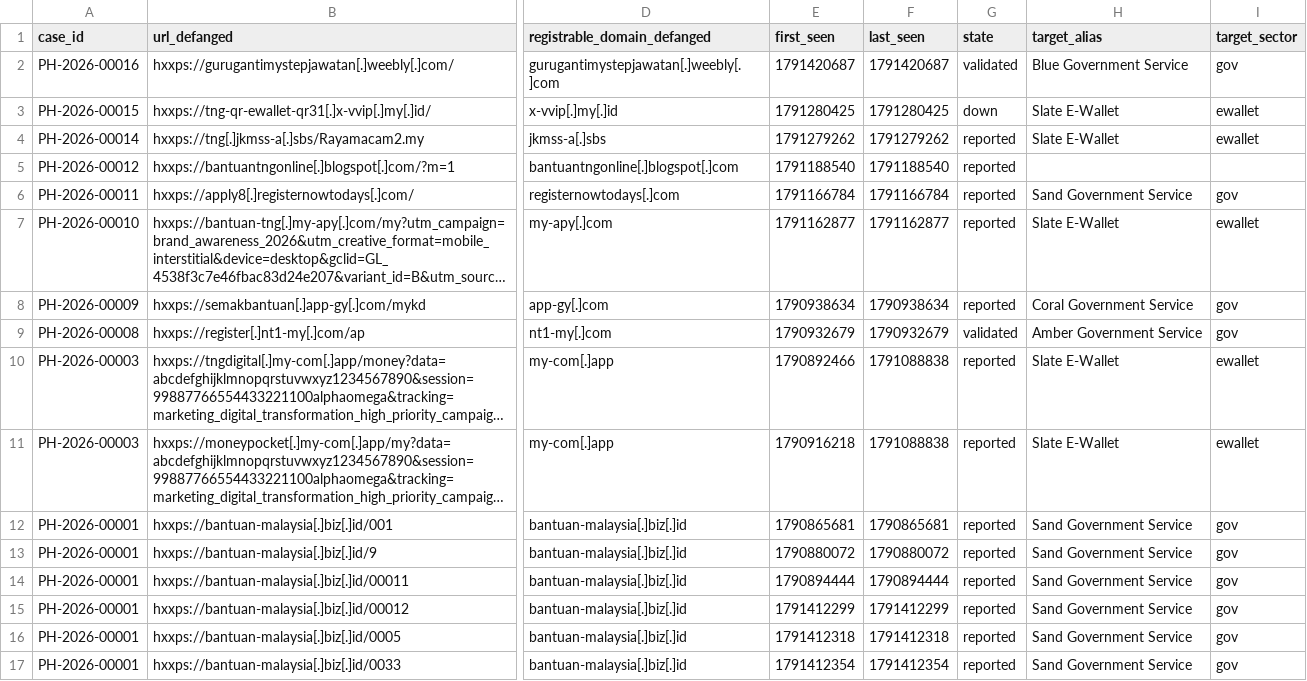
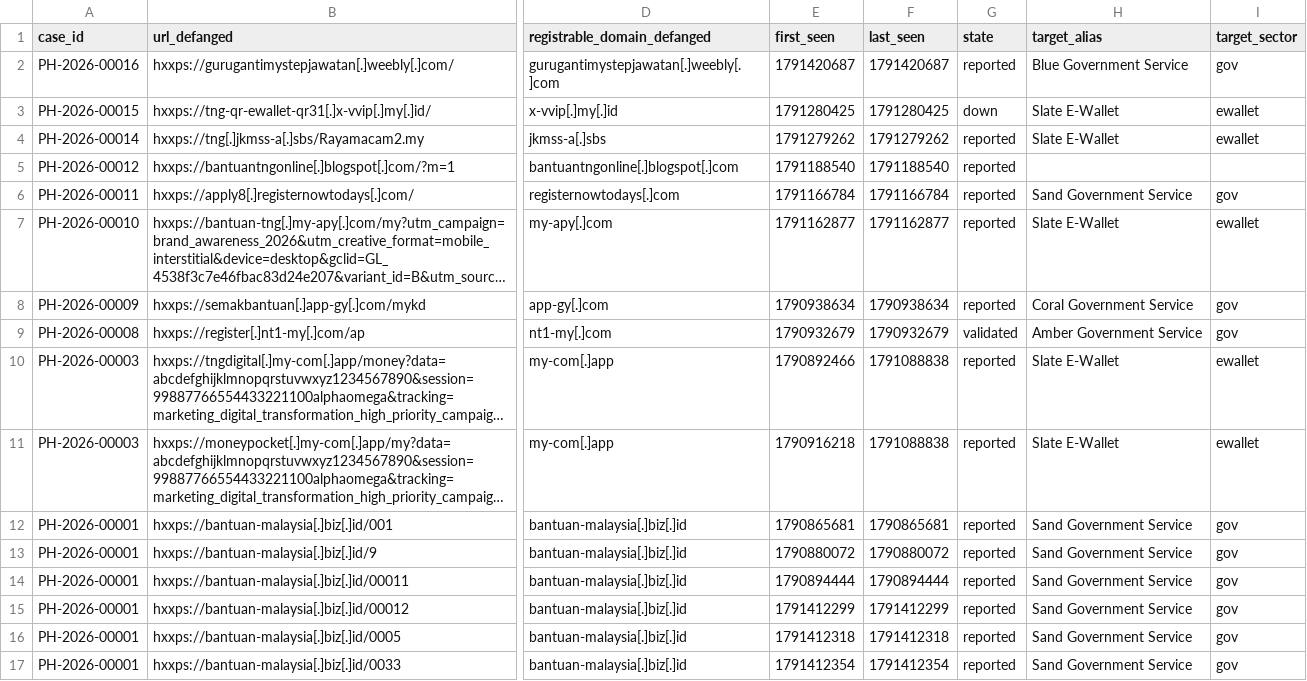
Before and after one commit to rectifyq/phishhunt-feed, a CSV file: feeds/latest.csv, drawn as a sheet; only a part is shown, gaps mark what is left out; long unchanged cells end in …; the diff names each change by its address in the sheet, - before the commit and + after, or states it on an @@ line.

```diff
--- a/feeds/latest.csv
+++ b/feeds/latest.csv
-G2 (state): validated
+G2 (state): reported
```
Also changed, not shown: 1 other file.
